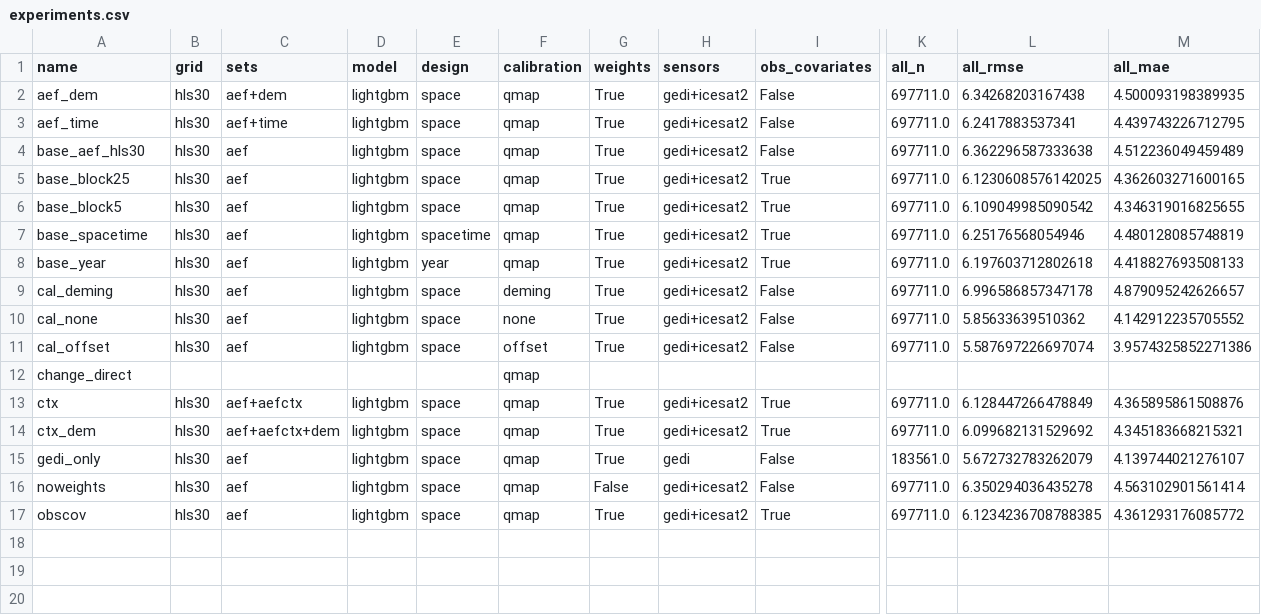
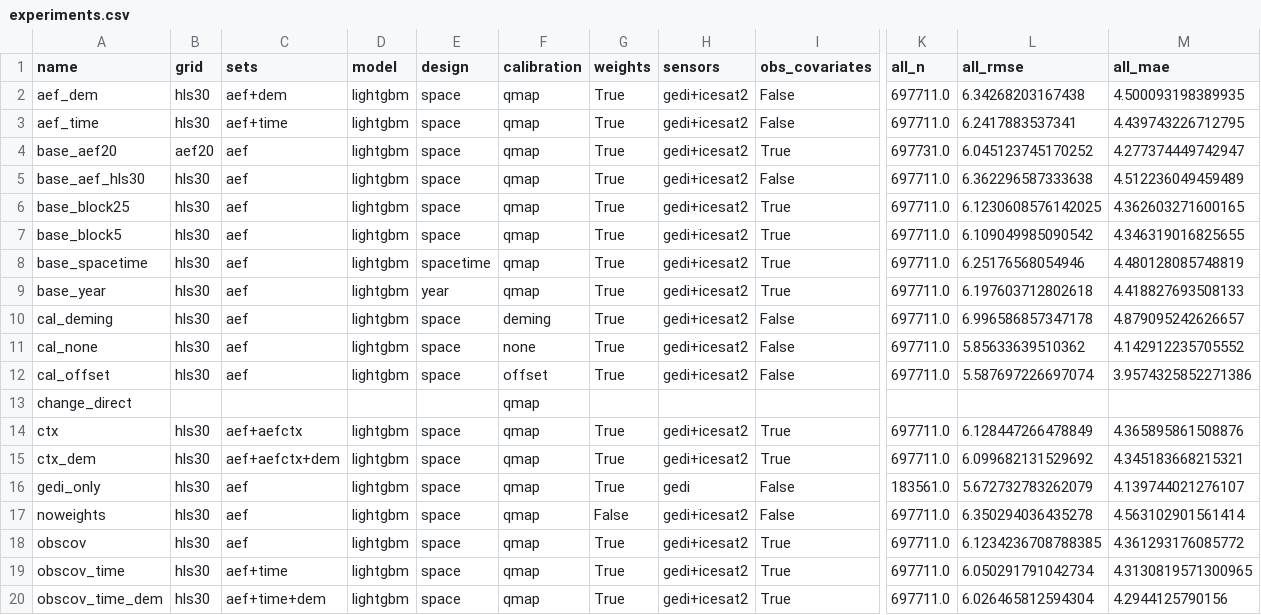
Before and after one commit to ashiklom/azuero-canopy-height, a CSV file: results/cv/experiments.csv, drawn as a sheet; only a part is shown, gaps mark what is left out; rows hold the shown columns only; the diff names each change by its address in the sheet, - before the commit and + after, or states it on an @@ line.

```diff
--- a/results/cv/experiments.csv
+++ b/results/cv/experiments.csv
+row 4: base_aef20 | aef20 | aef | lightgbm | space | qmap | True | gedi+icesat2 | True | 697731.0 | 6.045123745170252 | 4.277374449742947
+row 19: obscov_time | hls30 | aef+time | lightgbm | space | qmap | True | gedi+icesat2 | True | 697711.0 | 6.050291791042734 | 4.3130819571300965
+row 20: obscov_time_dem | hls30 | aef+time+dem | lightgbm | space | qmap | True | gedi+icesat2 | True | 697711.0 | 6.026465812594304 | 4.2944125790156
```
Also changed, not shown: 27 other files.
